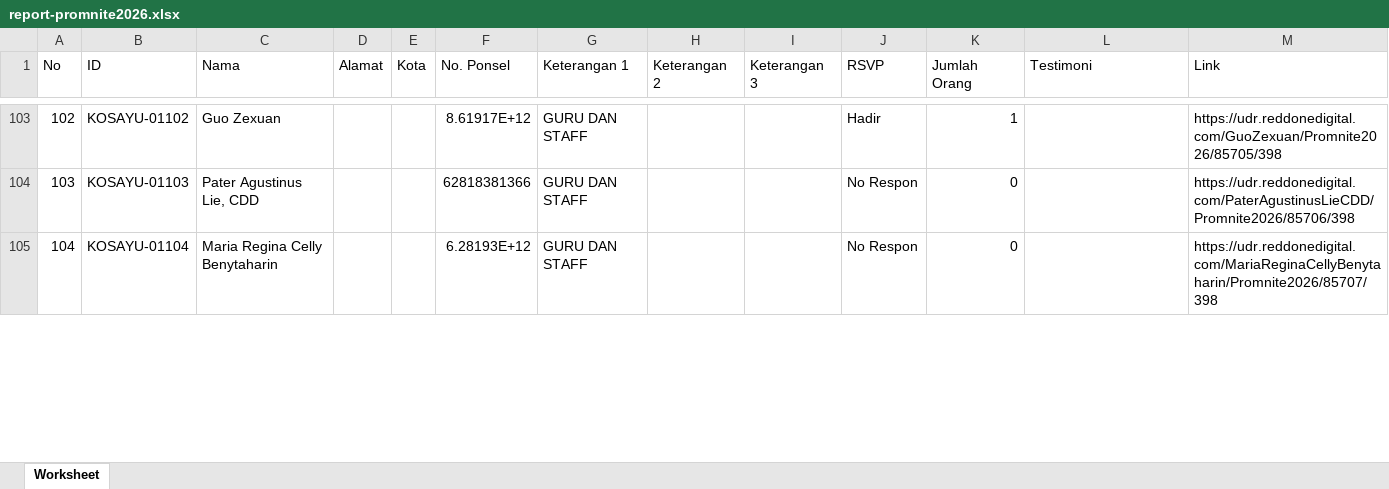
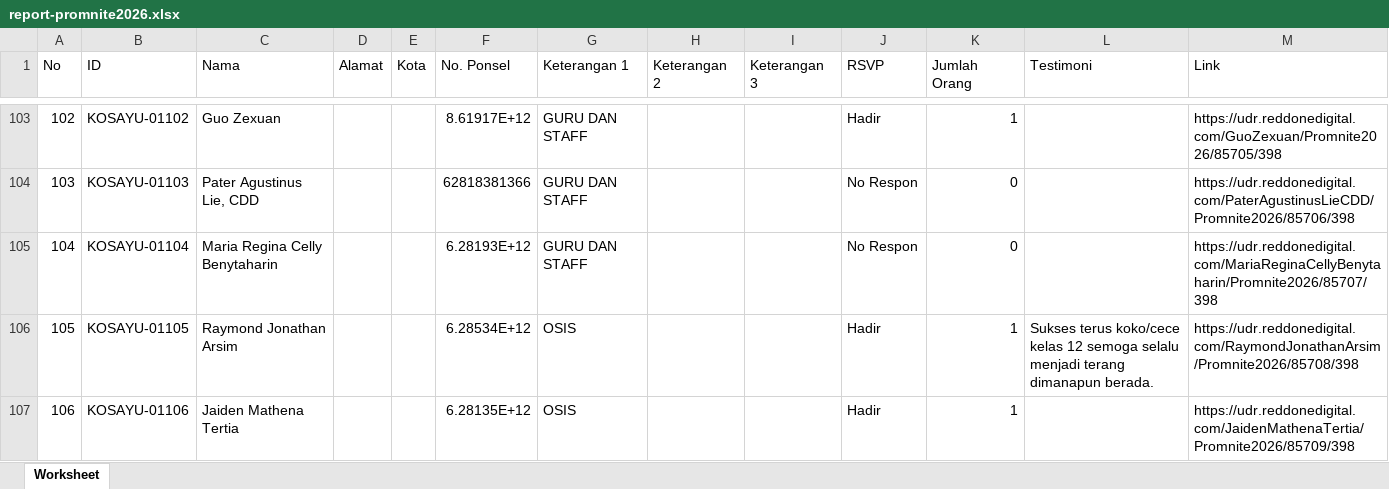
Before and after one commit to apk31/promdash, an Excel workbook: report-promnite2026.xlsx, sheet Worksheet, drawn as a sheet; only a part is shown, gaps mark what is left out; values as stored, in another font and other column widths than the file's, no borders; the diff covers the shown part only; the diff names each change by its address in the sheet, - before the commit and + after, or states it on an @@ line.

Commit message:
Add files via upload

```diff
--- a/report-promnite2026.xlsx (sheet Worksheet)
+++ b/report-promnite2026.xlsx (sheet Worksheet)
+row 106: 105 | KOSAYU-01105 | Raymond Jonathan Arsim |  |  | 6.28534E+12 | OSIS |  |  | Hadir | 1 | Sukses terus koko/cece kelas 12 semoga selalu menjadi terang dimanapun berada. | https://udr.reddonedigital.com/RaymondJonathanArsim/Promnite2026/85708/398
+row 107: 106 | KOSAYU-01106 | Jaiden Mathena Tertia |  |  | 6.28135E+12 | OSIS |  |  | Hadir | 1 |  | https://udr.reddonedigital.com/JaidenMathenaTertia/Promnite2026/85709/398
```
Also changed, not shown: 1 added row, 7 edited cells and row numbers in column A elsewhere in this sheet.
